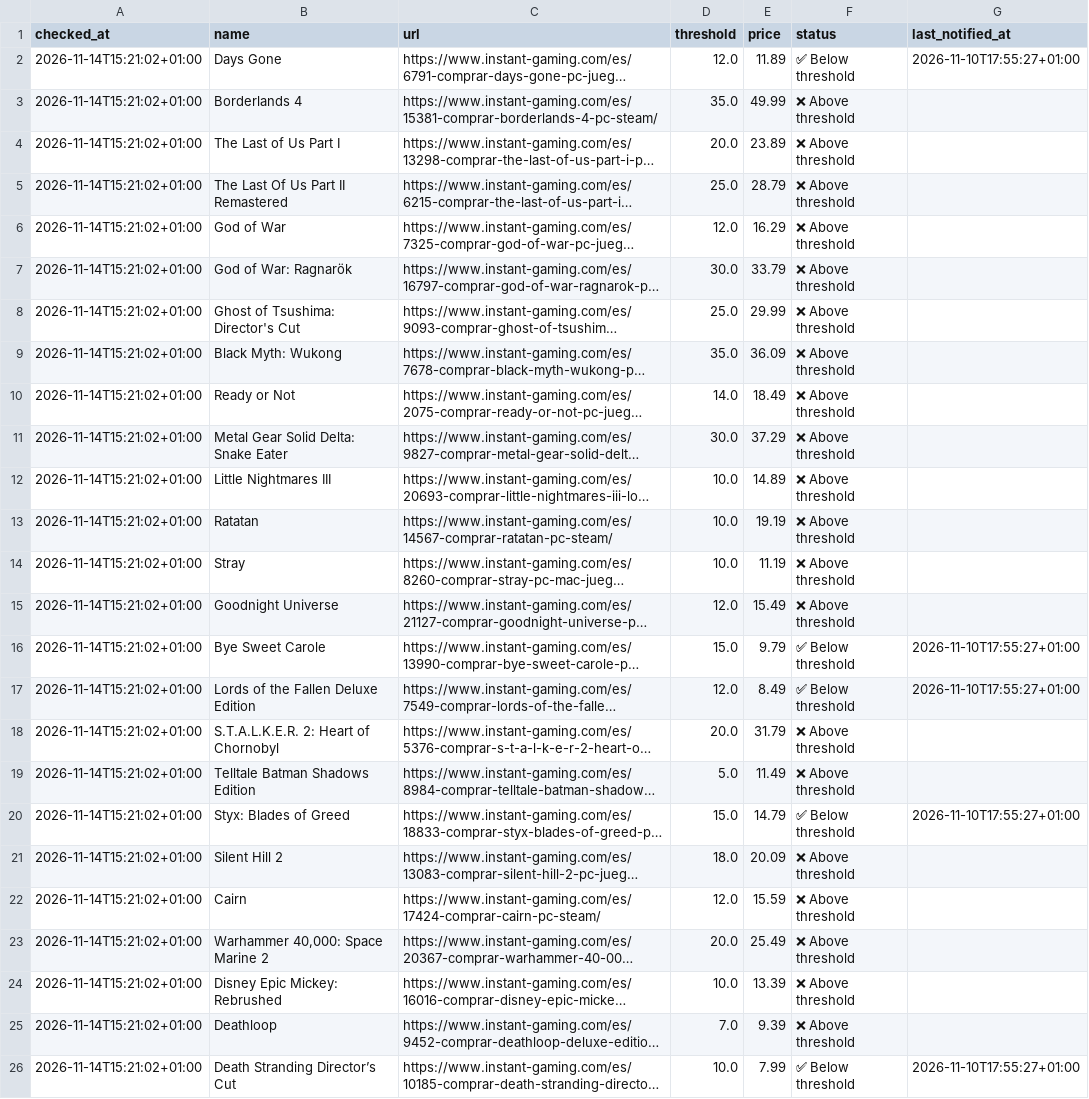
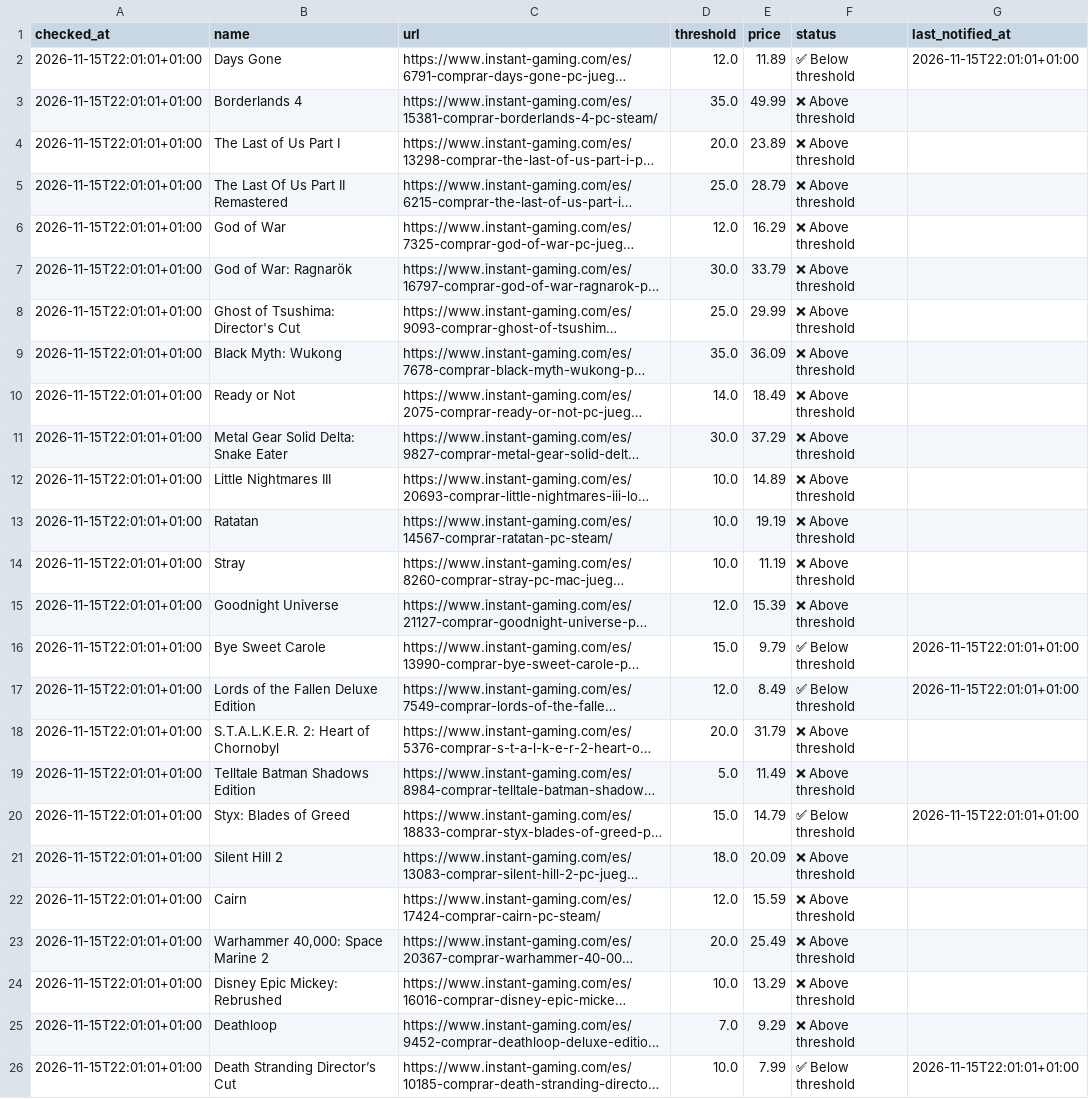
Before and after one commit to nietovictor/InstantGamingPriceChecker, a CSV file: prices.csv, drawn as a sheet; long unchanged cells end in …; the diff names each change by its address in the sheet, - before the commit and + after, or states it on an @@ line.

Commit message:
Update current prices

```diff
--- a/prices.csv
+++ b/prices.csv
-A2:A26 (checked_at): 2026-11-14T15:21:02+01:00
+A2:A26 (checked_at): 2026-11-15T22:01:01+01:00
-G2 (last_notified_at): 2026-11-10T17:55:27+01:00
+G2 (last_notified_at): 2026-11-15T22:01:01+01:00
-E15 (price): 15.49
+E15 (price): 15.39
-G16:G17 (last_notified_at): 2026-11-10T17:55:27+01:00
+G16:G17 (last_notified_at): 2026-11-15T22:01:01+01:00
-G20 (last_notified_at): 2026-11-10T17:55:27+01:00
+G20 (last_notified_at): 2026-11-15T22:01:01+01:00
-E24 (price): 13.39
+E24 (price): 13.29
-E25 (price): 9.39
+E25 (price): 9.29
-G26 (last_notified_at): 2026-11-10T17:55:27+01:00
+G26 (last_notified_at): 2026-11-15T22:01:01+01:00
```
